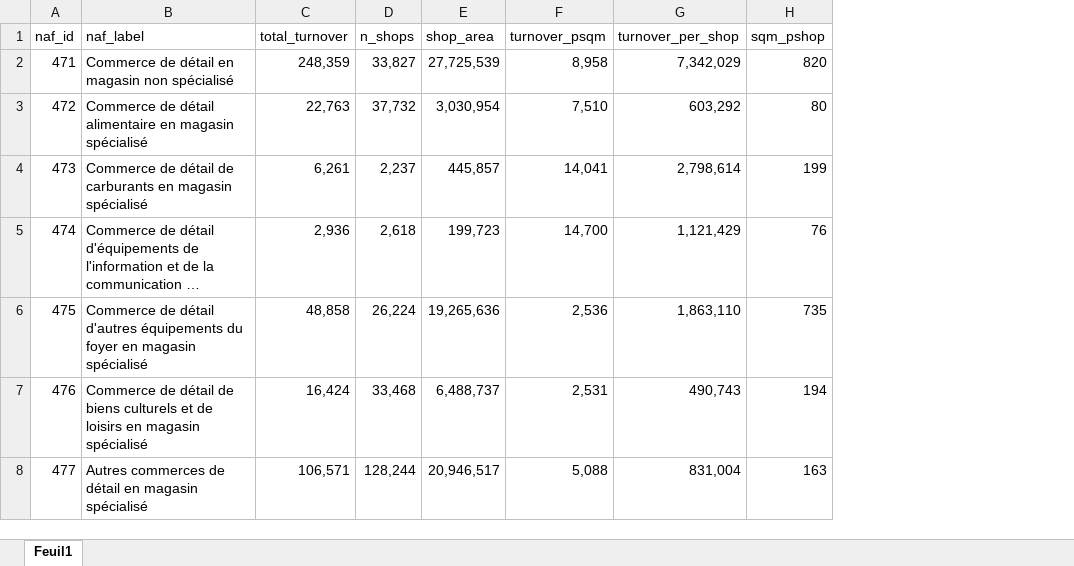
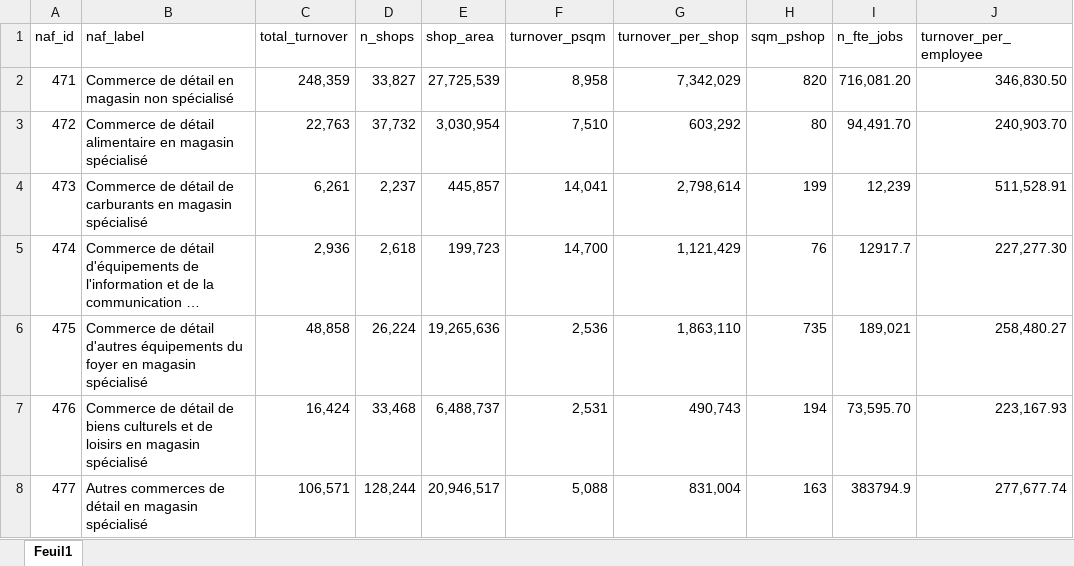
Before and after one commit to mobility-team/mobility, an Excel workbook: mobility/data/insee/esane/shops_turnover.xlsx, sheet Feuil1, drawn as a sheet; long unchanged cells end in …; values as stored, in another font and other column widths than the file's, no borders; the diff names each change by its address in the sheet, - before the commit and + after, or states it on an @@ line.

```diff
--- a/mobility/data/insee/esane/shops_turnover.xlsx (sheet Feuil1)
+++ b/mobility/data/insee/esane/shops_turnover.xlsx (sheet Feuil1)
+column I (n_fte_jobs), rows 2-8: 716,081.20 | 94,491.70 | 12,239 | 12917.7 | 189,021 | 73,595.70 | 383794.9
+column J (turnover_per_employee), rows 2-8: 346,830.50 | 240,903.70 | 511,528.91 | 227,277.30 | 258,480.27 | 223,167.93 | 277,677.74
```
Also changed, not shown: 23 other files.
